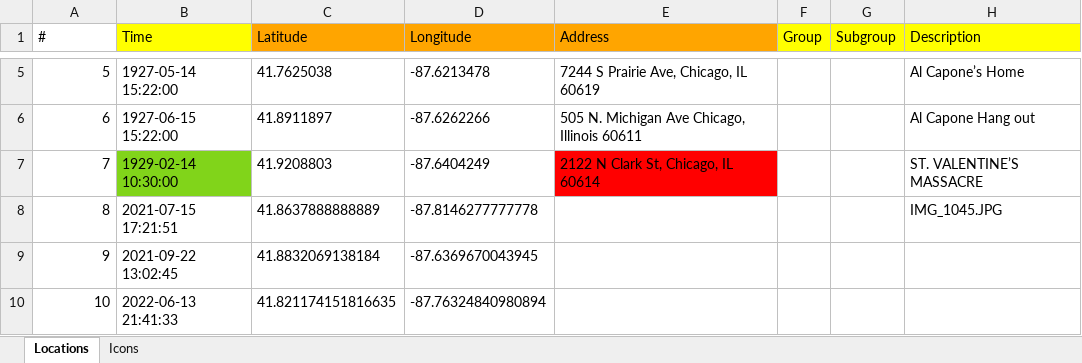
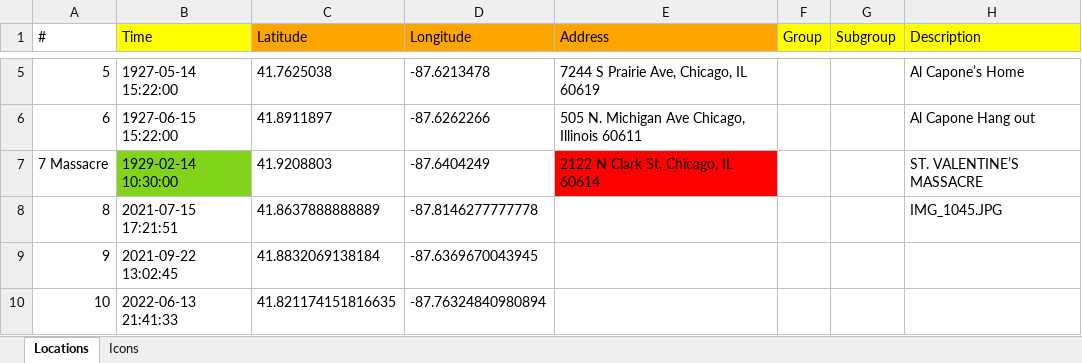
Before and after one commit to LincolnLandForensics/HodgePodge, an Excel workbook: locations_test.xlsx, sheet Locations, drawn as a sheet; only a part is shown, gaps mark what is left out; values as stored, in another font and other column widths than the file's, no borders; the diff names each change by its address in the sheet, - before the commit and + after, or states it on an @@ line.

```diff
--- a/locations_test.xlsx (sheet Locations)
+++ b/locations_test.xlsx (sheet Locations)
-A7 (#): 7
+A7 (#): 7 Massacre
```
Also changed, not shown: charts or pictures, 1 other file.
